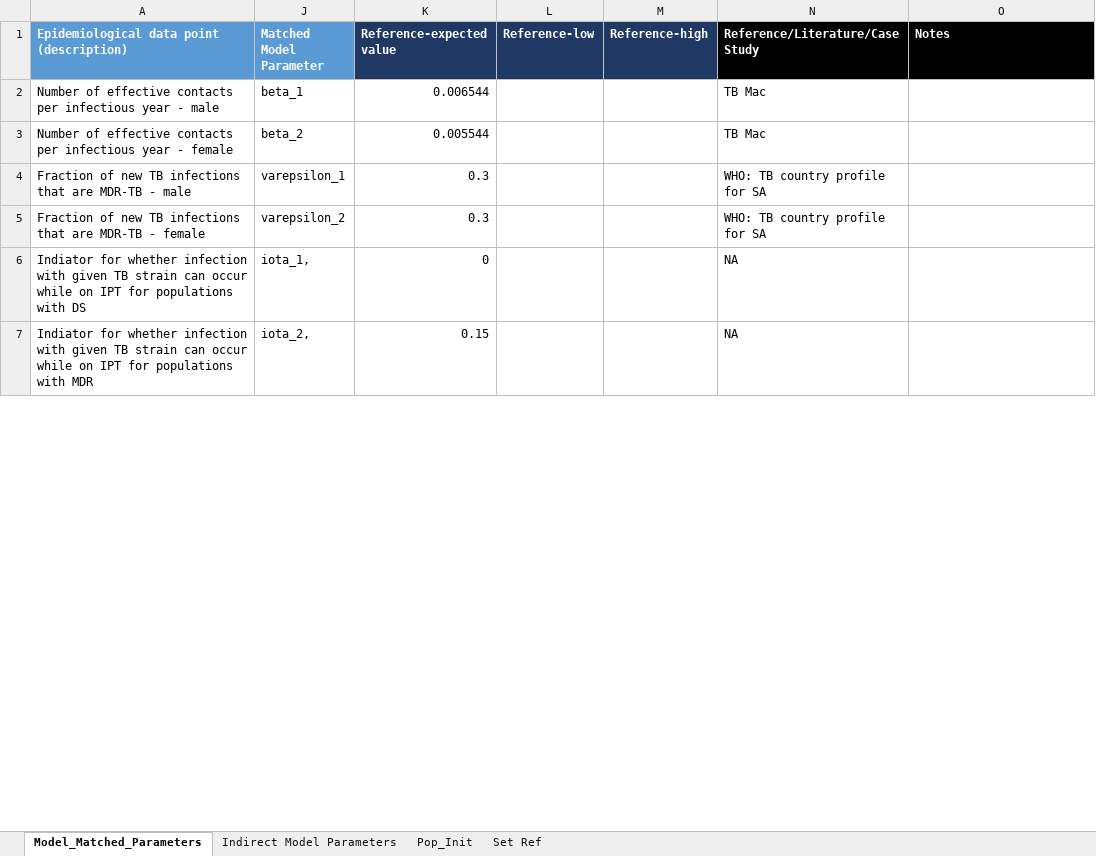
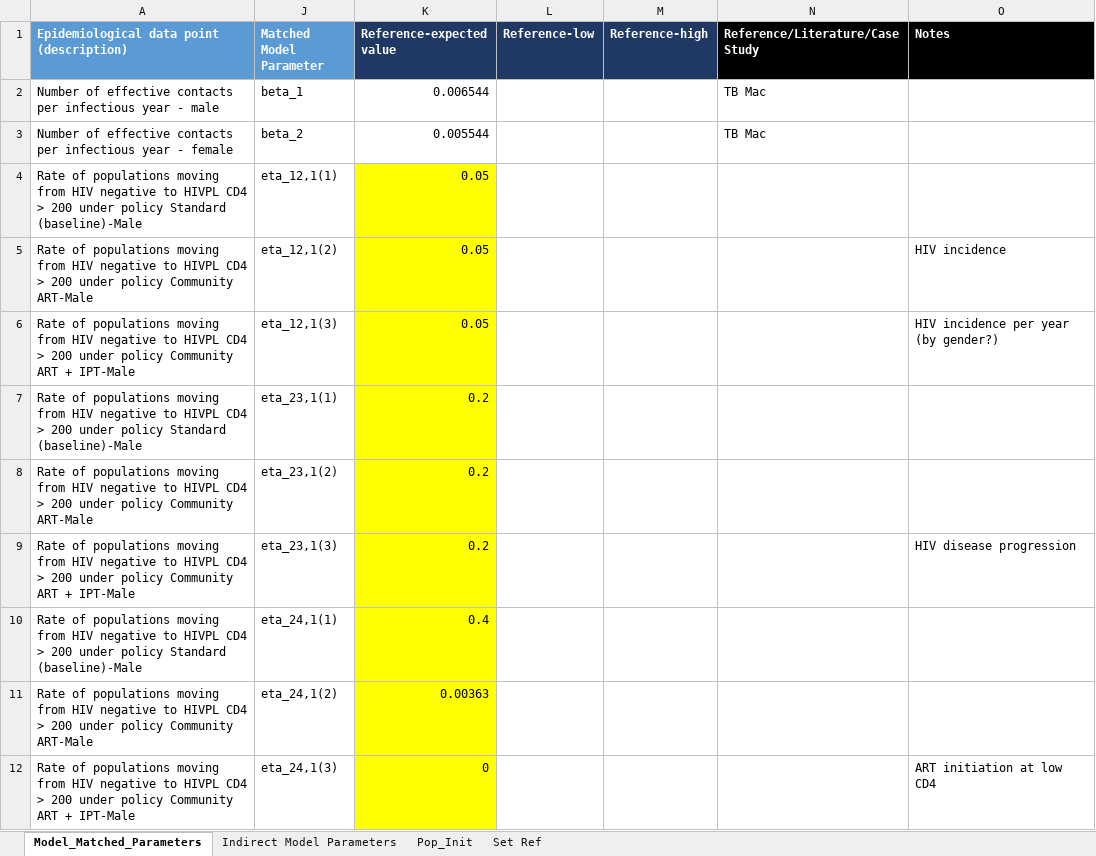
Before and after one commit to cgreene3/dynamic_transmission_model_HIV_TB_KZN_SA, an Excel workbook: param_files/Epi_model_parameters.xlsx, sheet Model_Matched_Parameters, drawn as a sheet; only a part is shown; the shorter side is filled out with more unchanged rows; values as stored, in another font and other column widths than the file's, no borders; the diff covers the shown part only; the diff names each change by its address in the sheet, - before the commit and + after, or states it on an @@ line.

Commit message:
add extra eta params

```diff
--- a/param_files/Epi_model_parameters.xlsx (sheet Model_Matched_Parameters)
+++ b/param_files/Epi_model_parameters.xlsx (sheet Model_Matched_Parameters)
@@ row 4 moved to row 199: Fraction of new TB infections that are M… @@
@@ row 5 moved to row 200: Fraction of new TB infections that are M… @@
+row 4: Rate of populations moving from HIV negative to HIVPL CD4 > 200 under policy Standard (baseline)-Male | eta_12,1(1) | 0.05
+row 5: Rate of populations moving from HIV negative to HIVPL CD4 > 200 under policy Community ART-Male | eta_12,1(2) | 0.05 |  |  |  | HIV incidence
+row 6: Rate of populations moving from HIV negative to HIVPL CD4 > 200 under policy Community ART + IPT-Male | eta_12,1(3) | 0.05 |  |  |  | HIV incidence per year (by gender?)
+row 7: Rate of populations moving from HIV negative to HIVPL CD4 > 200 under policy Standard (baseline)-Male | eta_23,1(1) | 0.2
+row 8: Rate of populations moving from HIV negative to HIVPL CD4 > 200 under policy Community ART-Male | eta_23,1(2) | 0.2
+row 9: Rate of populations moving from HIV negative to HIVPL CD4 > 200 under policy Community ART + IPT-Male | eta_23,1(3) | 0.2 |  |  |  | HIV disease progression
+row 10: Rate of populations moving from HIV negative to HIVPL CD4 > 200 under policy Standard (baseline)-Male | eta_24,1(1) | 0.4
+row 11: Rate of populations moving from HIV negative to HIVPL CD4 > 200 under policy Community ART-Male | eta_24,1(2) | 0.00363
+row 12: Rate of populations moving from HIV negative to HIVPL CD4 > 200 under policy Community ART + IPT-Male | eta_24,1(3) | 0 |  |  |  | ART initiation at low CD4
```
Also changed, not shown: 27 added rows, 24 removed rows, 64 moved rows and 2 edited cells elsewhere in this sheet, sheet Pop_Init, formulas that keep their value, hidden cells.
